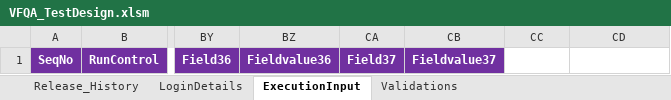
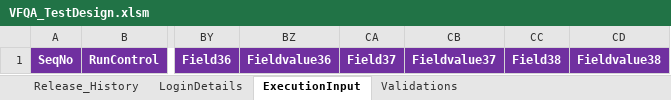
Before and after one commit to imran0404y/Vodafone_QAR, an Excel workbook: Directory/VFQA_TestDesign.xlsm, sheet ExecutionInput, drawn as a sheet; only a part is shown, gaps mark what is left out; values as stored, in another font and other column widths than the file's, no borders; charts and pictures not drawn; the diff names each change by its address in the sheet, - before the commit and + after, or states it on an @@ line.

```diff
--- a/Directory/VFQA_TestDesign.xlsm (sheet ExecutionInput)
+++ b/Directory/VFQA_TestDesign.xlsm (sheet ExecutionInput)
-CC1: (empty)
+CC1: Field38
-CC1:CD1 fill: none
+CC1:CD1 fill: #7030A0
-CD1: (empty)
+CD1: Fieldvalue38
```
Also changed, not shown: sheet Release_History, sheet Validations, Framework/Database/TestDataDB.xlsx, 3 other files.
